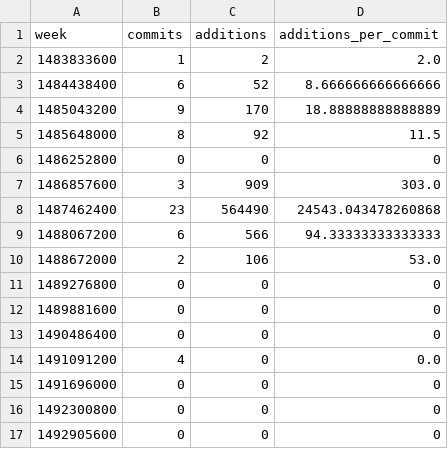
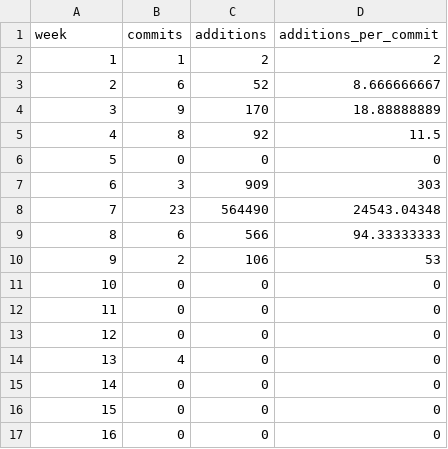
Before and after one commit to SE17GroupH/GitHub_analysis, a CSV file: group8_commit_data.csv, drawn as a sheet.

```diff
--- a/group8_commit_data.csv
+++ b/group8_commit_data.csv
@@ -1,17 +1,17 @@
 week,commits,additions,additions_per_commit
-1483833600,1,2,2.0
-1484438400,6,52,8.666666666666666
-1485043200,9,170,18.88888888888889
-1485648000,8,92,11.5
-1486252800,0,0,0
-1486857600,3,909,303.0
-1487462400,23,564490,24543.043478260868
-1488067200,6,566,94.33333333333333
-1488672000,2,106,53.0
-1489276800,0,0,0
-1489881600,0,0,0
-1490486400,0,0,0
-1491091200,4,0,0.0
-1491696000,0,0,0
-1492300800,0,0,0
-1492905600,0,0,0
+1,1,2,2
+2,6,52,8.666666667
+3,9,170,18.88888889
+4,8,92,11.5
+5,0,0,0
+6,3,909,303
+7,23,564490,24543.04348
+8,6,566,94.33333333
+9,2,106,53
+10,0,0,0
+11,0,0,0
+12,0,0,0
+13,4,0,0
+14,0,0,0
+15,0,0,0
+16,0,0,0
```
Also changed, not shown: group1_commit_data.csv, group2_commit_data.csv, 6 other files.
